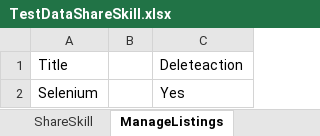
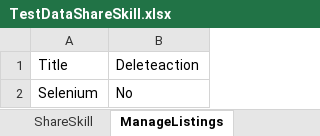
Before and after one commit to HarshaAjesh2015/MarsFramework, an Excel workbook: MarsFramework/ExcelData/TestDataShareSkill.xlsx, sheet ManageListings, drawn as a sheet; values as stored, in another font and other column widths than the file's, no borders; removed rows and columns are numbered as before the commit, all else as after; the diff names each change by its address in the sheet, - before the commit and + after, or states it on an @@ line.

```diff
--- a/MarsFramework/ExcelData/TestDataShareSkill.xlsx (sheet ManageListings)
+++ b/MarsFramework/ExcelData/TestDataShareSkill.xlsx (sheet ManageListings)
-column B, empty
-B2: Yes
+B2: No
```
Also changed, not shown: sheet ShareSkill, 27 other files.
